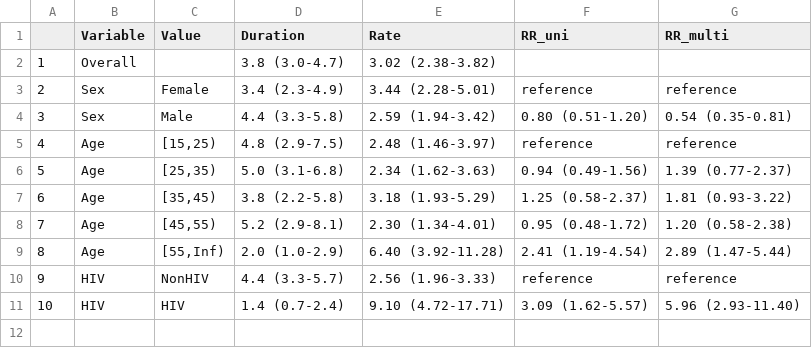
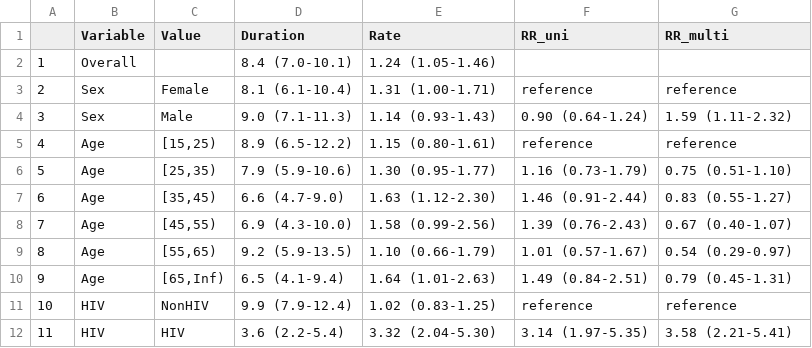
Before and after one commit to TimeWz667/AsymTB, a CSV file: docs/tabs/DurAsym_KEN.csv, drawn as a sheet; addresses are those after the commit; the diff names each change by its address in the sheet, - before the commit and + after, or states it on an @@ line.

```diff
--- a/docs/tabs/DurAsym_KEN.csv
+++ b/docs/tabs/DurAsym_KEN.csv
-D2 (Duration): 3.8 (3.0-4.7)
+D2 (Duration): 8.4 (7.0-10.1)
-E2 (Rate): 3.02 (2.38-3.82)
+E2 (Rate): 1.24 (1.05-1.46)
-D3 (Duration): 3.4 (2.3-4.9)
+D3 (Duration): 8.1 (6.1-10.4)
-E3 (Rate): 3.44 (2.28-5.01)
+E3 (Rate): 1.31 (1.00-1.71)
-D4 (Duration): 4.4 (3.3-5.8)
+D4 (Duration): 9.0 (7.1-11.3)
-E4 (Rate): 2.59 (1.94-3.42)
+E4 (Rate): 1.14 (0.93-1.43)
-F4 (RR_uni): 0.80 (0.51-1.20)
+F4 (RR_uni): 0.90 (0.64-1.24)
-G4 (RR_multi): 0.54 (0.35-0.81)
+G4 (RR_multi): 1.59 (1.11-2.32)
-D5 (Duration): 4.8 (2.9-7.5)
+D5 (Duration): 8.9 (6.5-12.2)
-E5 (Rate): 2.48 (1.46-3.97)
+E5 (Rate): 1.15 (0.80-1.61)
-D6 (Duration): 5.0 (3.1-6.8)
+D6 (Duration): 7.9 (5.9-10.6)
-E6 (Rate): 2.34 (1.62-3.63)
+E6 (Rate): 1.30 (0.95-1.77)
-F6 (RR_uni): 0.94 (0.49-1.56)
+F6 (RR_uni): 1.16 (0.73-1.79)
-G6 (RR_multi): 1.39 (0.77-2.37)
+G6 (RR_multi): 0.75 (0.51-1.10)
-D7 (Duration): 3.8 (2.2-5.8)
+D7 (Duration): 6.6 (4.7-9.0)
-E7 (Rate): 3.18 (1.93-5.29)
+E7 (Rate): 1.63 (1.12-2.30)
-F7 (RR_uni): 1.25 (0.58-2.37)
+F7 (RR_uni): 1.46 (0.91-2.44)
-G7 (RR_multi): 1.81 (0.93-3.22)
+G7 (RR_multi): 0.83 (0.55-1.27)
-D8 (Duration): 5.2 (2.9-8.1)
+D8 (Duration): 6.9 (4.3-10.0)
-E8 (Rate): 2.30 (1.34-4.01)
+E8 (Rate): 1.58 (0.99-2.56)
-F8 (RR_uni): 0.95 (0.48-1.72)
+F8 (RR_uni): 1.39 (0.76-2.43)
-G8 (RR_multi): 1.20 (0.58-2.38)
+G8 (RR_multi): 0.67 (0.40-1.07)
+row 9: 8 | Age | [55,65) | 9.2 (5.9-13.5) | 1.10 (0.66-1.79) | 1.01 (0.57-1.67) | 0.54 (0.29-0.97)
@@ column A renumbered from row 10 down @@
-C10 (Value): [55,Inf)
+C10 (Value): [65,Inf)
-D10 (Duration): 2.0 (1.0-2.9)
+D10 (Duration): 6.5 (4.1-9.4)
-E10 (Rate): 6.40 (3.92-11.28)
+E10 (Rate): 1.64 (1.01-2.63)
-F10 (RR_uni): 2.41 (1.19-4.54)
+F10 (RR_uni): 1.49 (0.84-2.51)
-G10 (RR_multi): 2.89 (1.47-5.44)
+G10 (RR_multi): 0.79 (0.45-1.31)
-D11 (Duration): 4.4 (3.3-5.7)
+D11 (Duration): 9.9 (7.9-12.4)
-E11 (Rate): 2.56 (1.96-3.33)
+E11 (Rate): 1.02 (0.83-1.25)
-D12 (Duration): 1.4 (0.7-2.4)
+D12 (Duration): 3.6 (2.2-5.4)
-E12 (Rate): 9.10 (4.72-17.71)
+E12 (Rate): 3.32 (2.04-5.30)
-F12 (RR_uni): 3.09 (1.62-5.57)
+F12 (RR_uni): 3.14 (1.97-5.35)
-G12 (RR_multi): 5.96 (2.93-11.40)
+G12 (RR_multi): 3.58 (2.21-5.41)
```
Also changed, not shown: docs/tabs/DurAsym.csv, docs/tabs/DurSn.csv, 12 other files.
